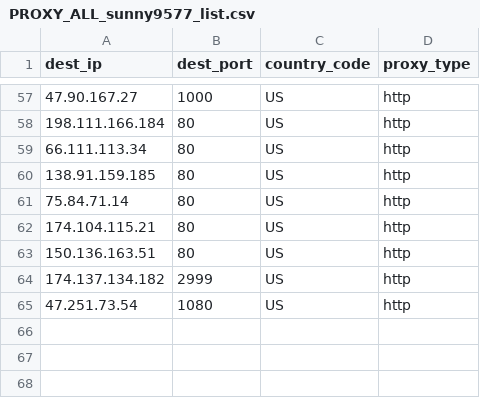
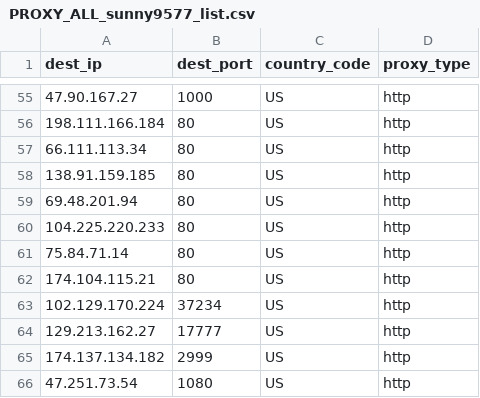
Before and after one commit to yassirusa/awesome-lists, a CSV file: Lists/PROXY/sunny9577_proxy-scraper/PROXY_ALL_sunny9577_list.csv, drawn as a sheet; only a part is shown, gaps mark what is left out; the diff covers the shown part only.

```diff
--- a/Lists/PROXY/sunny9577_proxy-scraper/PROXY_ALL_sunny9577_list.csv
+++ b/Lists/PROXY/sunny9577_proxy-scraper/PROXY_ALL_sunny9577_list.csv
@@ -60,5 +58,8 @@ dest_ip,dest_port,country_code,proxy_type
 138.91.159.185,80,US,http
+69.48.201.94,80,US,http
+104.225.220.233,80,US,http
 75.84.71.14,80,US,http
 174.104.115.21,80,US,http
-150.136.163.51,80,US,http
+102.129.170.224,37234,US,http
+129.213.162.27,17777,US,http
 174.137.134.182,2999,US,http
```
Also changed, not shown: 8 added rows, 10 removed rows, 11 moved rows and 1 edited cell elsewhere in this file.
